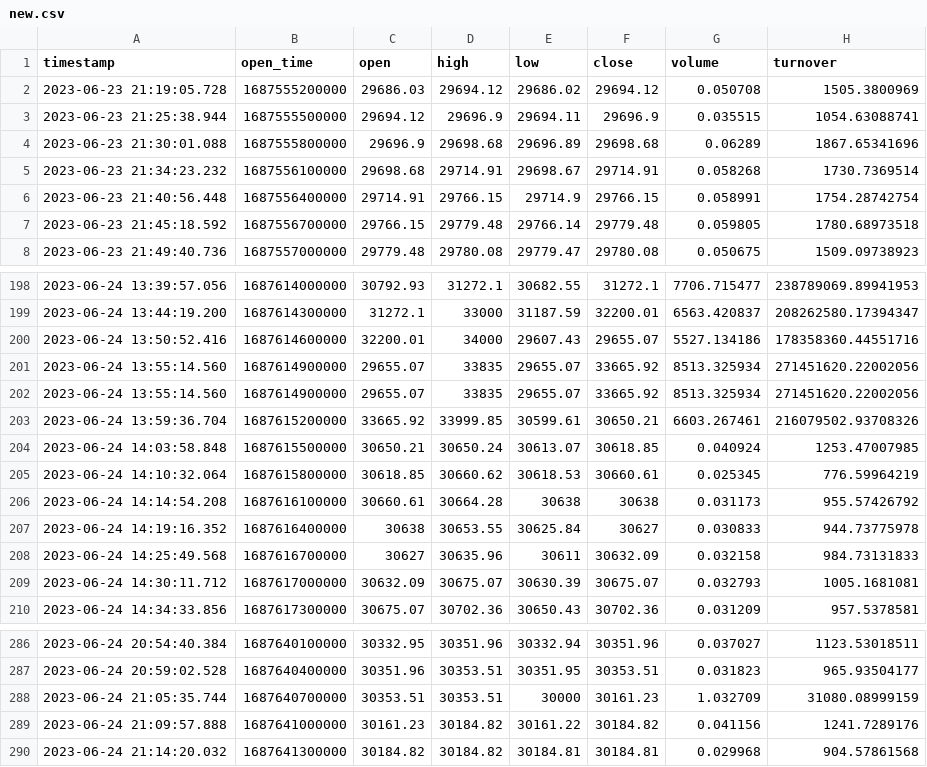
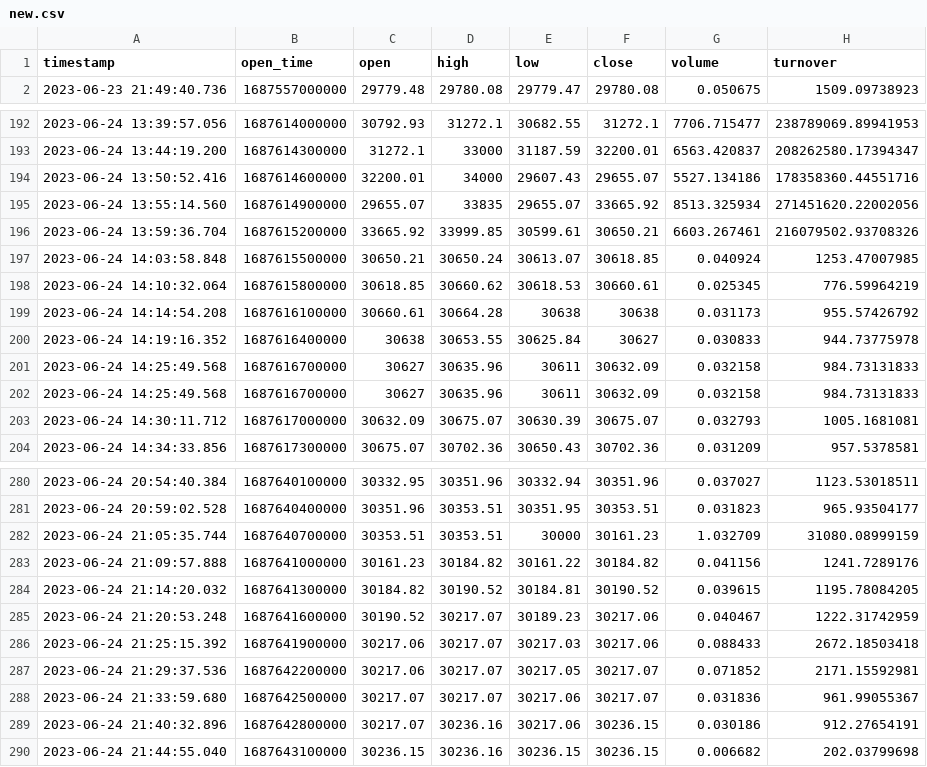
Before and after one commit to jcianci12/PythonScikitTrader, a CSV file: new.csv, drawn as a sheet; only a part is shown, gaps mark what is left out.

```diff
--- a/new.csv
+++ b/new.csv
@@ -1,8 +1,2 @@
 timestamp,open_time,open,high,low,close,volume,turnover
-2023-06-23 21:19:05.728,1687555200000,29686.03,29694.12,29686.02,29694.12,0.050708,1505.3800969
-2023-06-23 21:25:38.944,1687555500000,29694.12,29696.9,29694.11,29696.9,0.035515,1054.63088741
-2023-06-23 21:30:01.088,1687555800000,29696.9,29698.68,29696.89,29698.68,0.06289,1867.65341696
-2023-06-23 21:34:23.232,1687556100000,29698.68,29714.91,29698.67,29714.91,0.058268,1730.7369514
-2023-06-23 21:40:56.448,1687556400000,29714.91,29766.15,29714.9,29766.15,0.058991,1754.28742754
-2023-06-23 21:45:18.592,1687556700000,29766.15,29779.48,29766.14,29779.48,0.059805,1780.68973518
 2023-06-23 21:49:40.736,1687557000000,29779.48,29780.08,29779.47,29780.08,0.050675,1509.09738923
@@ -201,3 +195,2 @@ timestamp,open_time,open,high,low,close,volume,turnover
 2023-06-24 13:55:14.560,1687614900000,29655.07,33835,29655.07,33665.92,8513.325934,271451620.22002056
-2023-06-24 13:55:14.560,1687614900000,29655.07,33835,29655.07,33665.92,8513.325934,271451620.22002056
 2023-06-24 13:59:36.704,1687615200000,33665.92,33999.85,30599.61,30650.21,6603.267461,216079502.93708326
@@ -207,2 +200,3 @@ timestamp,open_time,open,high,low,close,volume,turnover
 2023-06-24 14:19:16.352,1687616400000,30638,30653.55,30625.84,30627,0.030833,944.73775978
+2023-06-24 14:25:49.568,1687616700000,30627,30635.96,30611,30632.09,0.032158,984.73131833
 2023-06-24 14:25:49.568,1687616700000,30627,30635.96,30611,30632.09,0.032158,984.73131833
@@ -289,2 +283,8 @@ timestamp,open_time,open,high,low,close,volume,turnover
 2023-06-24 21:09:57.888,1687641000000,30161.23,30184.82,30161.22,30184.82,0.041156,1241.7289176
-2023-06-24 21:14:20.032,1687641300000,30184.82,30184.82,30184.81,30184.81,0.029968,904.57861568
+2023-06-24 21:14:20.032,1687641300000,30184.82,30190.52,30184.81,30190.52,0.039615,1195.78084205
+2023-06-24 21:20:53.248,1687641600000,30190.52,30217.07,30189.23,30217.06,0.040467,1222.31742959
+2023-06-24 21:25:15.392,1687641900000,30217.06,30217.07,30217.03,30217.06,0.088433,2672.18503418
+2023-06-24 21:29:37.536,1687642200000,30217.06,30217.07,30217.05,30217.07,0.071852,2171.15592981
+2023-06-24 21:33:59.680,1687642500000,30217.07,30217.07,30217.06,30217.07,0.031836,961.99055367
+2023-06-24 21:40:32.896,1687642800000,30217.07,30236.16,30217.06,30236.15,0.030186,912.27654191
+2023-06-24 21:44:55.040,1687643100000,30236.15,30236.16,30236.15,30236.15,0.006682,202.03799698
```
Also changed, not shown: 5 other files.
